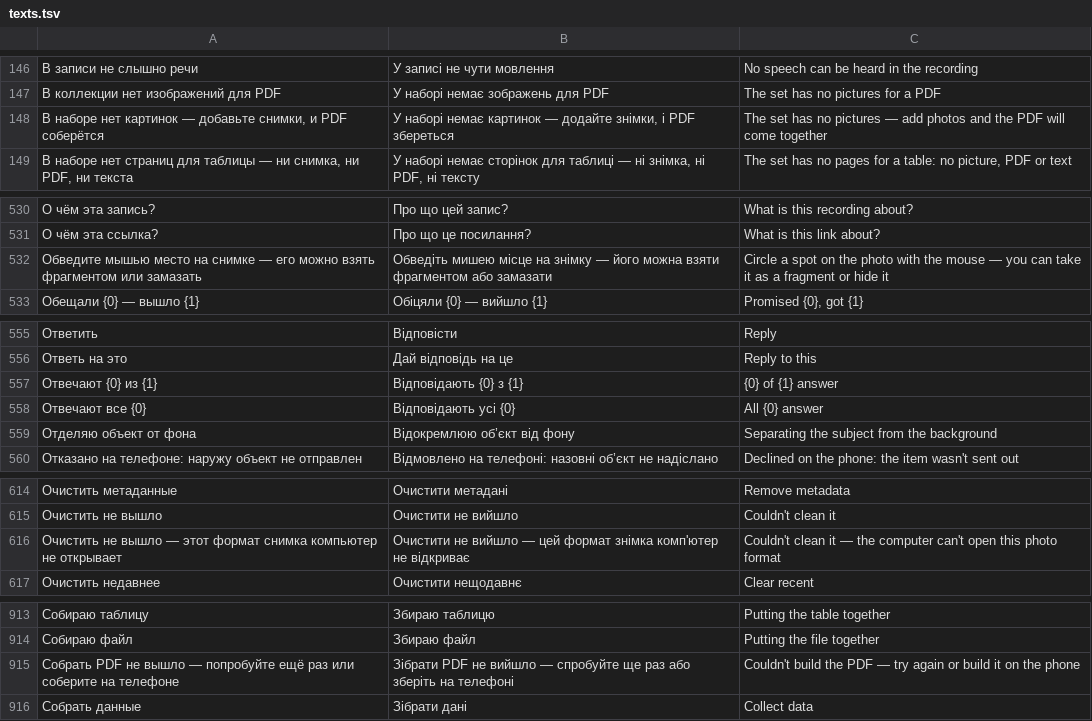
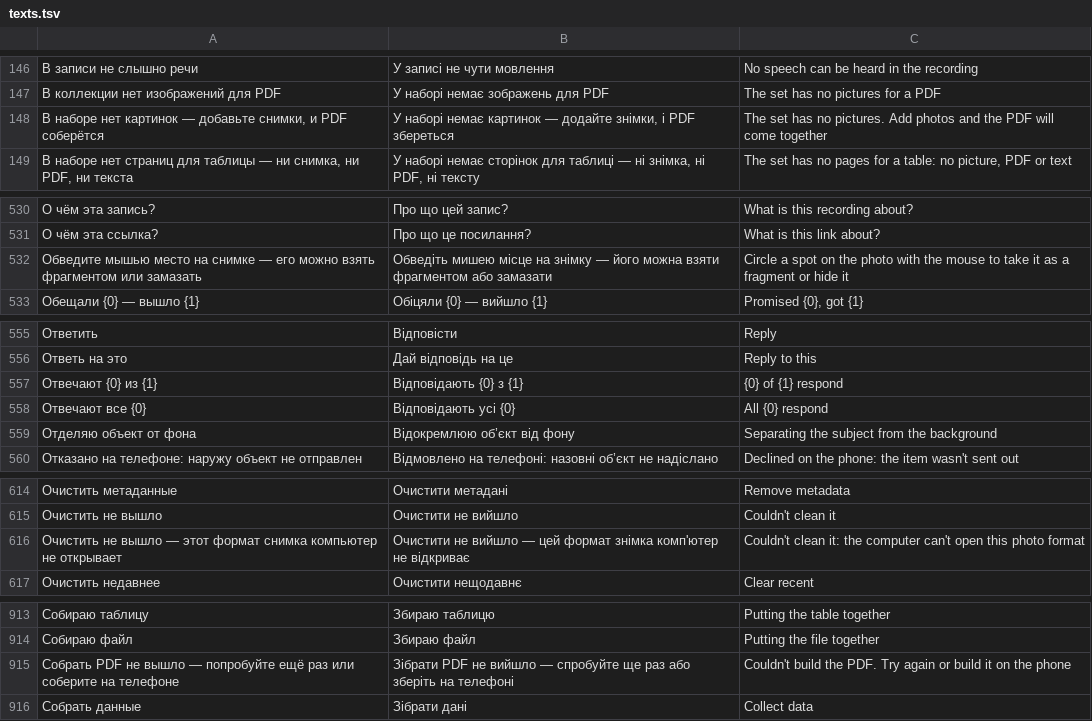
Before and after one commit to librevlad/point, a TSV file: core/model/src/main/resources/point/i18n/texts.tsv, drawn as a sheet; only a part is shown, gaps mark what is left out; the diff names each change by its address in the sheet, - before the commit and + after, or states it on an @@ line.

```diff
--- a/core/model/src/main/resources/point/i18n/texts.tsv
+++ b/core/model/src/main/resources/point/i18n/texts.tsv
-C148: …has no pictures — add photos and…
+C148: …has no pictures. Add photos and…
-C532: …the mouse — you can take it…
+C532: …the mouse to take it…
-C557: {0} of {1} answer
+C557: {0} of {1} respond
-C558: All {0} answer
+C558: All {0} respond
-C616: Couldn't clean it — the computer…
+C616: Couldn't clean it: the computer…
-C915: …build the PDF — try again or…
+C915: …build the PDF. Try again or…
```
Also changed, not shown: 1 other file.
